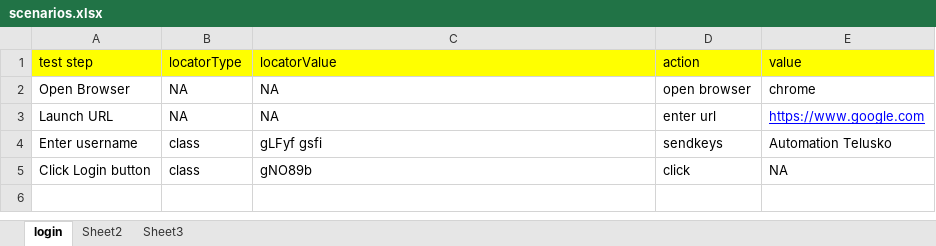
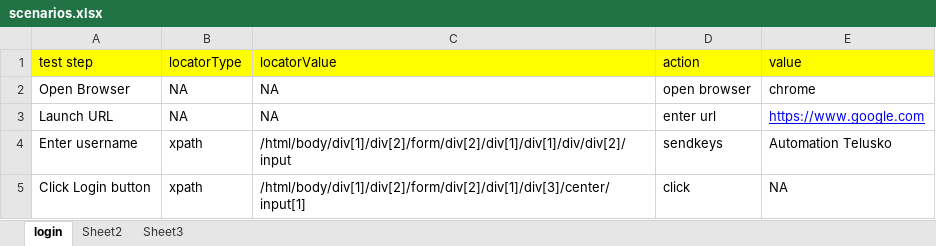
Before and after one commit to sagar90k/KeywordAutomationFramework, an Excel workbook: AutoKeywordFramework/src/main/java/com/qa/at/keyword/scenarios/scenarios.xlsx, sheet login, drawn as a sheet; values as stored, in another font and other column widths than the file's, no borders; the diff names each change by its address in the sheet, - before the commit and + after, or states it on an @@ line.

```diff
--- a/AutoKeywordFramework/src/main/java/com/qa/at/keyword/scenarios/scenarios.xlsx (sheet login)
+++ b/AutoKeywordFramework/src/main/java/com/qa/at/keyword/scenarios/scenarios.xlsx (sheet login)
-B4:B5 (locatorType): class
+B4:B5 (locatorType): xpath
-C4 (locatorValue): gLFyf gsfi
+C4 (locatorValue): /html/body/div[1]/div[2]/form/div[2]/div[1]/div[1]/div/div[2]/input
-C5 (locatorValue): gNO89b
+C5 (locatorValue): /html/body/div[1]/div[2]/form/div[2]/div[1]/div[3]/center/input[1]
```
Also changed, not shown: 1 other file.
